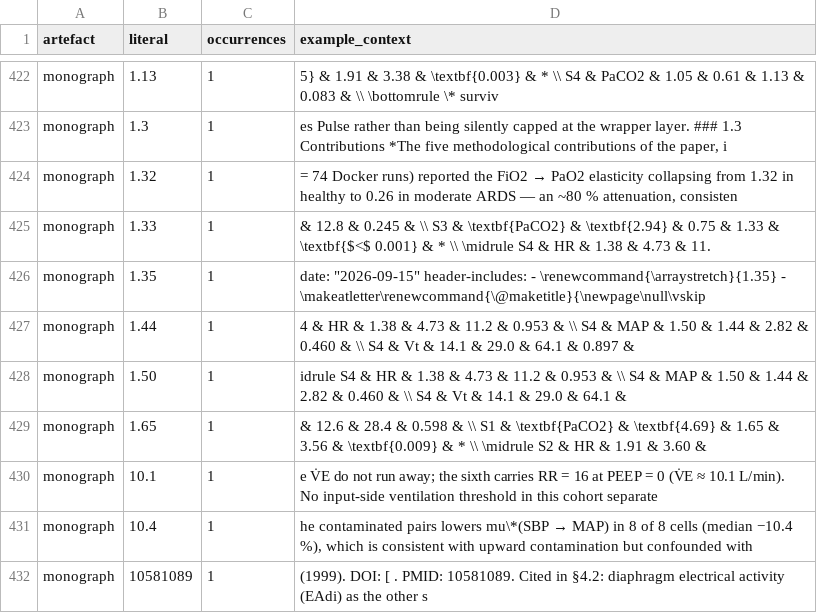
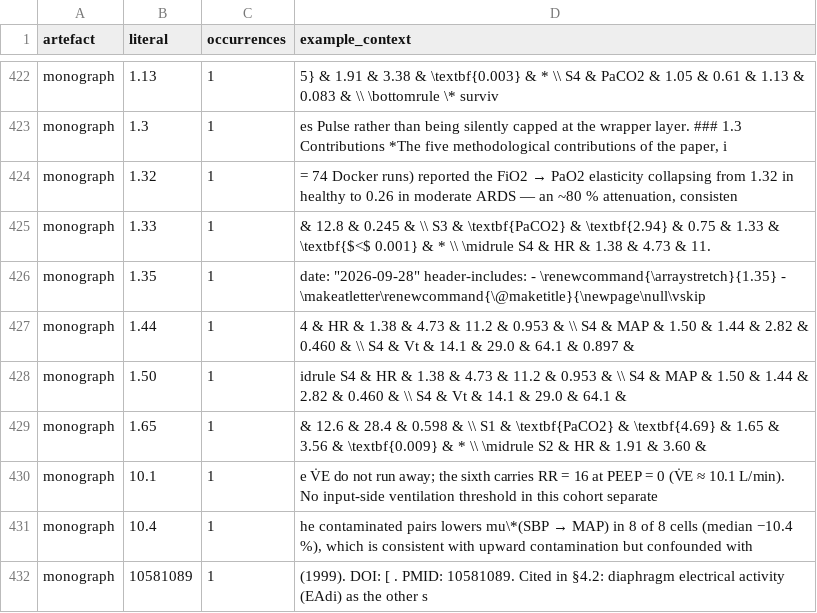
Before and after one commit to sadc-lab/pulse_reliability_atlas, a CSV file: results/number_audit/residue_by_literal.csv, drawn as a sheet; only a part is shown, gaps mark what is left out; the diff covers the shown part only.

```diff
--- a/results/number_audit/residue_by_literal.csv
+++ b/results/number_audit/residue_by_literal.csv
@@ -425,3 +425,3 @@ monograph,1.32,1,"= 74 Docker runs) reported the FiO2 → PaO2 elasticity collap
 monograph,1.33,1,& 12.8 & 0.245 & \\ S3 & \textbf{PaCO2} & \textbf{2.94} & 0.75 & 1.33 & \textbf{$<$ 0.001} & * \\ \midrule S4 & HR & 1.38 & 4.73 & 11.
-monograph,1.35,1,"date: ""2026-09-15"" header-includes: - \renewcommand{\arraystretch}{1.35} - \makeatletter\renewcommand{\@maketitle}{\newpage\null\vskip"
+monograph,1.35,1,"date: ""2026-09-28"" header-includes: - \renewcommand{\arraystretch}{1.35} - \makeatletter\renewcommand{\@maketitle}{\newpage\null\vskip"
 monograph,1.44,1,4 & HR & 1.38 & 4.73 & 11.2 & 0.953 & \\ S4 & MAP & 1.50 & 1.44 & 2.82 & 0.460 & \\ S4 & Vt & 14.1 & 29.0 & 64.1 & 0.897 &
```
Also changed, not shown: 1 added row, 1 removed row and 7 edited cells elsewhere in this file, results/number_audit/inventory.csv, results/number_audit/masked_by_rule.csv, 7 other files.
